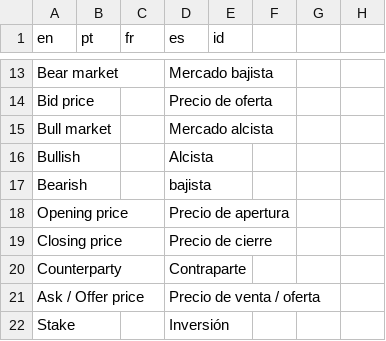
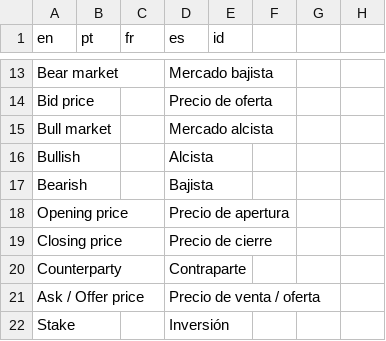
Before and after one commit to vishal-deriv/deriv-custom-terminology, a CSV file: terminology.csv, drawn as a sheet; only a part is shown, gaps mark what is left out.

```diff
--- a/terminology.csv
+++ b/terminology.csv
@@ -16,3 +16,3 @@ Bull market,,,Mercado alcista,
 Bullish,,,Alcista,
-Bearish,,,bajista,
+Bearish,,,Bajista,
 Opening price,,,Precio de apertura,
```
